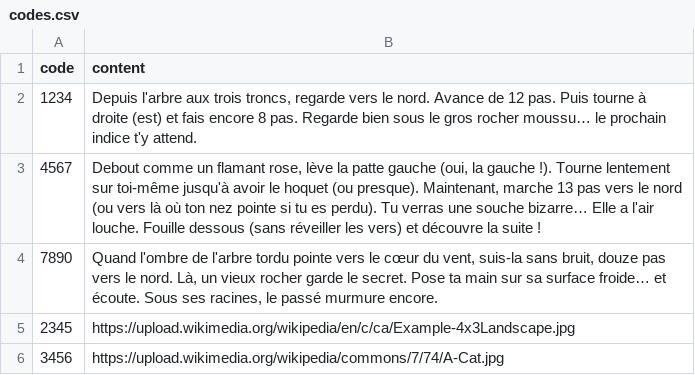
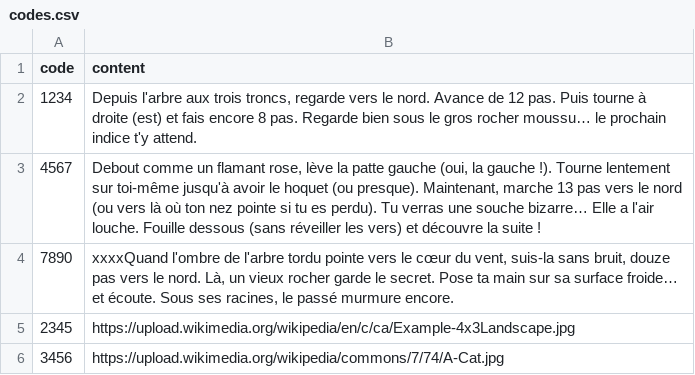
Before and after one commit to FYCodeLab/tresor2025, a CSV file: public/codes.csv, drawn as a sheet.

Commit message:
Update codes.csv

```diff
--- a/public/codes.csv
+++ b/public/codes.csv
@@ -3,3 +3,3 @@ code,content
 4567,"Debout comme un flamant rose, lève la patte gauche (oui, la gauche !). Tourne lentement sur toi-même jusqu'à avoir le hoquet (ou presque). Maintenant, marche 13 pas vers le nord (ou vers là où ton nez pointe si tu es perdu). Tu verras une souche bizarre… Elle a l'air louche. Fouille dessous (sans réveiller les vers) et découvre la suite !"
-7890,"Quand l'ombre de l'arbre tordu pointe vers le cœur du vent, suis-la sans bruit, douze pas vers le nord. Là, un vieux rocher garde le secret. Pose ta main sur sa surface froide… et écoute. Sous ses racines, le passé murmure encore."
+7890,"xxxxQuand l'ombre de l'arbre tordu pointe vers le cœur du vent, suis-la sans bruit, douze pas vers le nord. Là, un vieux rocher garde le secret. Pose ta main sur sa surface froide… et écoute. Sous ses racines, le passé murmure encore."
 2345,https://upload.wikimedia.org/wikipedia/en/c/ca/Example-4x3Landscape.jpg
```
